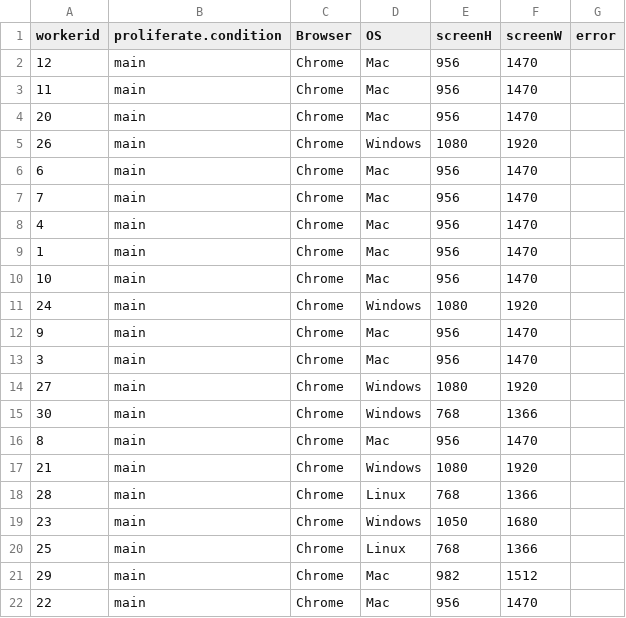
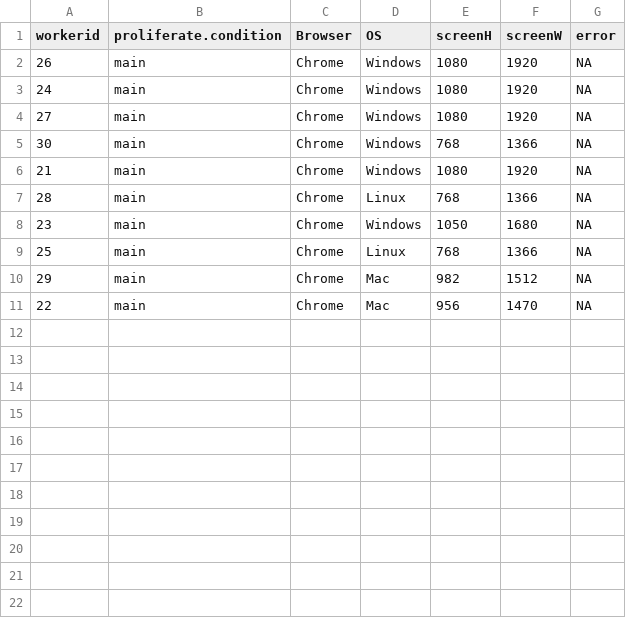
Before and after one commit to Taravat-Yazdani/PSE, a CSV file: Data/Pipeline-Pilot Data/pse-sandbox-system.csv, drawn as a sheet.

```diff
--- a/Data/Pipeline-Pilot Data/pse-sandbox-system.csv
+++ b/Data/Pipeline-Pilot Data/pse-sandbox-system.csv
@@ -1,22 +1,11 @@
 workerid,proliferate.condition,Browser,OS,screenH,screenW,error
-12,main,Chrome,Mac,956,1470,
-11,main,Chrome,Mac,956,1470,
-20,main,Chrome,Mac,956,1470,
-26,main,Chrome,Windows,1080,1920,
-6,main,Chrome,Mac,956,1470,
-7,main,Chrome,Mac,956,1470,
-4,main,Chrome,Mac,956,1470,
-1,main,Chrome,Mac,956,1470,
-10,main,Chrome,Mac,956,1470,
-24,main,Chrome,Windows,1080,1920,
-9,main,Chrome,Mac,956,1470,
-3,main,Chrome,Mac,956,1470,
-27,main,Chrome,Windows,1080,1920,
-30,main,Chrome,Windows,768,1366,
-8,main,Chrome,Mac,956,1470,
-21,main,Chrome,Windows,1080,1920,
-28,main,Chrome,Linux,768,1366,
-23,main,Chrome,Windows,1050,1680,
-25,main,Chrome,Linux,768,1366,
-29,main,Chrome,Mac,982,1512,
-22,main,Chrome,Mac,956,1470,
+26,main,Chrome,Windows,1080,1920,NA
+24,main,Chrome,Windows,1080,1920,NA
+27,main,Chrome,Windows,1080,1920,NA
+30,main,Chrome,Windows,768,1366,NA
+21,main,Chrome,Windows,1080,1920,NA
+28,main,Chrome,Linux,768,1366,NA
+23,main,Chrome,Windows,1050,1680,NA
+25,main,Chrome,Linux,768,1366,NA
+29,main,Chrome,Mac,982,1512,NA
+22,main,Chrome,Mac,956,1470,NA
```
Also changed, not shown: Data/Pipeline-Pilot Data/pse-sandbox-subject_information.csv, Data/Pipeline-Pilot Data/pse-sandbox-time_in_minutes.csv, 4 other files.
